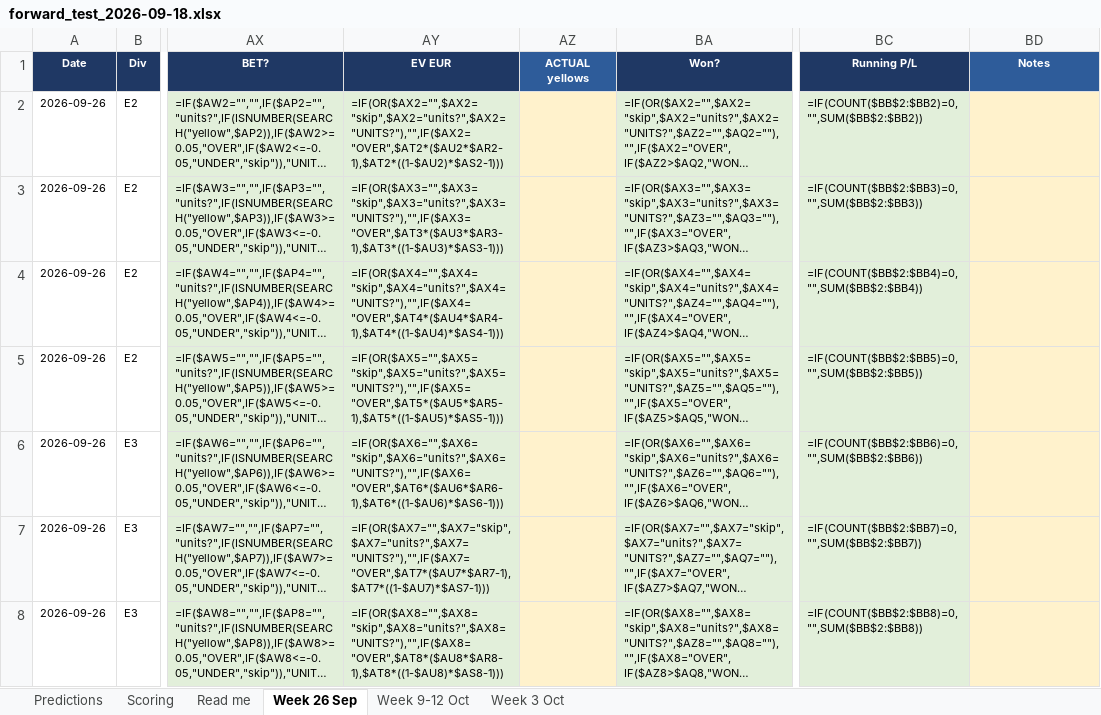
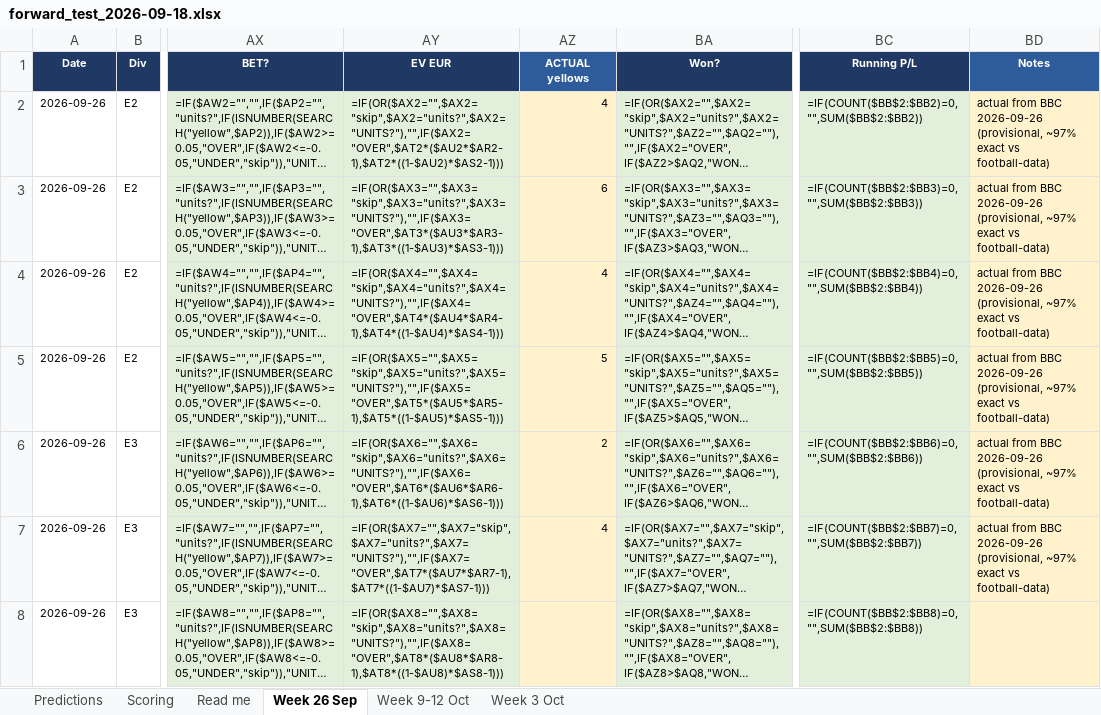
Before and after one commit to markosyanartur02-svg/forecasting-yellow-cards, an Excel workbook: forward_test_2026-09-18.xlsx, sheet Week 26 Sep, drawn as a sheet; only a part is shown, gaps mark what is left out; long unchanged cells end in …; values as stored, in another font and other column widths than the file's, no borders; formulas without a stored value are shown as written; the diff covers the shown part only; the diff names each change by its address in the sheet, - before the commit and + after, or states it on an @@ line.

Commit message:
Watch the bias, and separate the model's from the season's
You asked me to keep an eye on it. The answer turns on a decomposition I had
not made: the under-prediction is not the model's.

  model                  +0.36   +1.6 sigma
  league-season baseline +0.38   +1.6 sigma
  model minus baseline   +0.02   +0.5 sigma

The baseline is a negative binomial fitted per league-season, mostly on past
seasons. It is low by the same amount the model is, on the same matches, which
means 2026/27 is running hotter than history rather than the model's features
pushing predictions down. Those two cases demand opposite responses and look
identical if you only measure the model, so the monitor reports both and the
paired difference.

At +1.6 sigma none of it is significant yet anyway.

I ALSO OVERSTATED THE TREND

I said the bias ran the same direction twice: +0.41 then +0.85. It does not.
The 26 September round sat between them and went the other way, and I had
never labelled that sheet, so it was missing from the comparison I drew.

  Predictions   n=46  model +0.39   baseline +0.45
  Week 26 Sep   n=13  model -0.15   baseline -0.26
  Week 3 Oct    n=10  model +0.85   baseline +0.89

Oscillating, not drifting.

THE MONITOR ONLY USES VERIFIED LABELS

Its first version reached into football-data for any missing label and
swallowed Rochdale v Swindon's 0 -- a count already known impossible, since a
player was sent off there for two bookings. That alone moved the reported
Week 3 Oct bias from +0.85 to +0.50. A monitor that helps itself to unverified
numbers reports drift that is really a data error, so a blank label is now
skipped and filling it goes through fill_results and its checks.

Doing that found a second impossible count: Fleetwood Town v Rochdale on
26 September, 1 yellow with a two-caution dismissal. Two of the 24 labels
across those two weeks were unusable, both caught by arithmetic and neither by
cross-checking two sources.

fill_results can now target any sheet, not only Predictions, which is what
made the weekly sheets labellable at all.

Watching this spends no holdout look. The model is frozen and its fingerprint
is checked before every score, so nothing seen here can be fitted to -- that
is what the freeze was for. What it must not become is a reason to unfreeze
mid-season.

```diff
--- a/forward_test_2026-09-18.xlsx (sheet Week 26 Sep)
+++ b/forward_test_2026-09-18.xlsx (sheet Week 26 Sep)
-AZ2 (ACTUAL yellows): (empty)
+AZ2 (ACTUAL yellows): 4
-BD2:BD7 (Notes): (empty)
+BD2:BD7 (Notes): actual from BBC 2026-09-26 (provisional, ~97% exact vs football-data)
-AZ3 (ACTUAL yellows): (empty)
+AZ3 (ACTUAL yellows): 6
-AZ4 (ACTUAL yellows): (empty)
+AZ4 (ACTUAL yellows): 4
-AZ5 (ACTUAL yellows): (empty)
+AZ5 (ACTUAL yellows): 5
-AZ6 (ACTUAL yellows): (empty)
+AZ6 (ACTUAL yellows): 2
-AZ7 (ACTUAL yellows): (empty)
+AZ7 (ACTUAL yellows): 4
```
Also changed, not shown: 14 edited cells elsewhere in this sheet, sheet Week 3 Oct, 3 other files.
